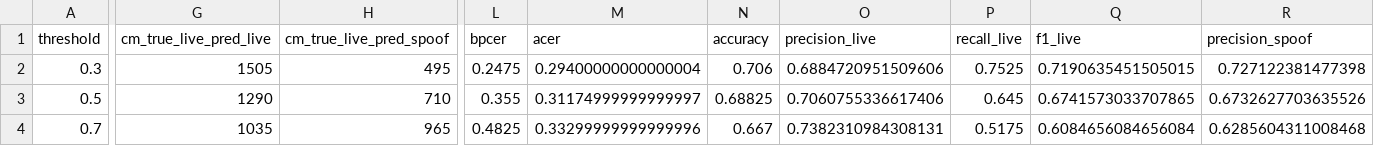
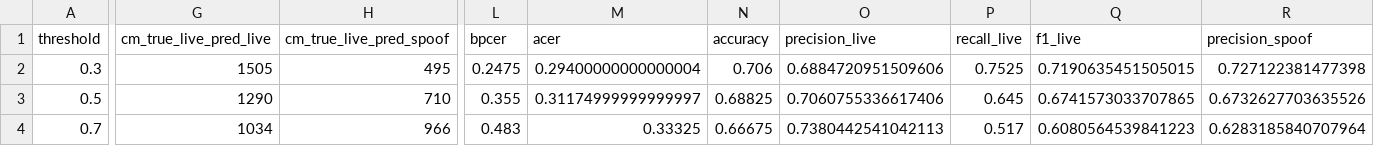
Before and after one commit to TrumThuyLoi/AntiSpoofingModelSurvey, a CSV file: reports/models/minifasnet_v2_2p7/metrics/celeba_spoof/metrics_summary.csv, drawn as a sheet; only a part is shown, gaps mark what is left out; the diff covers the shown part only; the diff names each change by its address in the sheet, - before the commit and + after, or states it on an @@ line.

```diff
--- a/reports/models/minifasnet_v2_2p7/metrics/celeba_spoof/metrics_summary.csv
+++ b/reports/models/minifasnet_v2_2p7/metrics/celeba_spoof/metrics_summary.csv
-G4 (cm_true_live_pred_live): 1035
+G4 (cm_true_live_pred_live): 1034
-H4 (cm_true_live_pred_spoof): 965
+H4 (cm_true_live_pred_spoof): 966
-L4 (bpcer): 0.4825
+L4 (bpcer): 0.483
-M4 (acer): 0.33299999999999996
+M4 (acer): 0.33325
-N4 (accuracy): 0.667
+N4 (accuracy): 0.66675
-O4 (precision_live): 0.7382310984308131
+O4 (precision_live): 0.7380442541042113
-P4 (recall_live): 0.5175
+P4 (recall_live): 0.517
-Q4 (f1_live): 0.6084656084656084
+Q4 (f1_live): 0.6080564539841223
-R4 (precision_spoof): 0.6285604311008468
+R4 (precision_spoof): 0.6283185840707964
```
Also changed, not shown: 1 edited cell elsewhere in this file, 31 other files.
